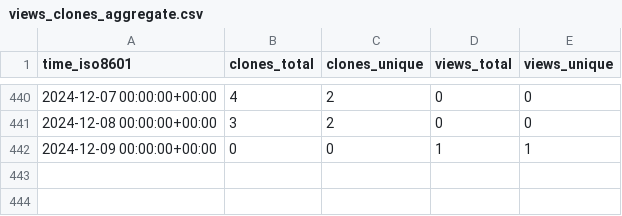
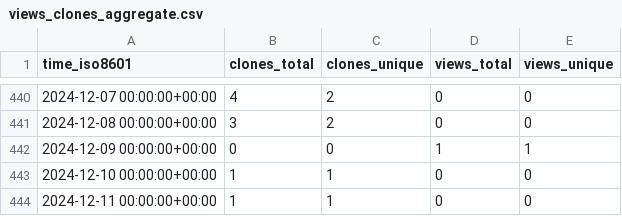
Before and after one commit to ayewo/ghost-ultra, a CSV file: ayewo/ghost.sh/ghrs-data/views_clones_aggregate.csv, drawn as a sheet; only a part is shown, gaps mark what is left out.

```diff
--- a/ayewo/ghost.sh/ghrs-data/views_clones_aggregate.csv
+++ b/ayewo/ghost.sh/ghrs-data/views_clones_aggregate.csv
@@ -442 +442,3 @@ time_iso8601,clones_total,clones_unique,views_total,views_unique
 2024-12-09 00:00:00+00:00,0,0,1,1
+2024-12-10 00:00:00+00:00,1,1,0,0
+2024-12-11 00:00:00+00:00,1,1,0,0
```
Also changed, not shown: 1 other file.
